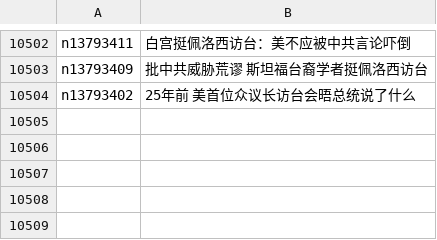
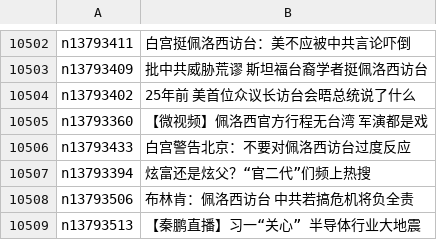
Before and after one commit to easy2view/epoch-news, a CSV file: indexes/ncid277.csv, drawn as a sheet; only a part is shown, gaps mark what is left out.

```diff
--- a/indexes/ncid277.csv
+++ b/indexes/ncid277.csv
@@ -10504 +10504,6 @@ n13793409,批中共威胁荒谬 斯坦福台裔学者挺佩洛西访台
 n13793402,25年前 美首位众议长访台会晤总统说了什么
+n13793360,【微视频】佩洛西官方行程无台湾 军演都是戏
+n13793433,白宫警告北京：不要对佩洛西访台过度反应
+n13793394,炫富还是炫父？“官二代”们频上热搜
+n13793506,布林肯：佩洛西访台 中共若搞危机将负全责
+n13793513,【秦鹏直播】习一“关心” 半导体行业大地震
```
Also changed, not shown: indexes/ncid1078159.csv, indexes/ncid1349361.csv, 51 other files.
